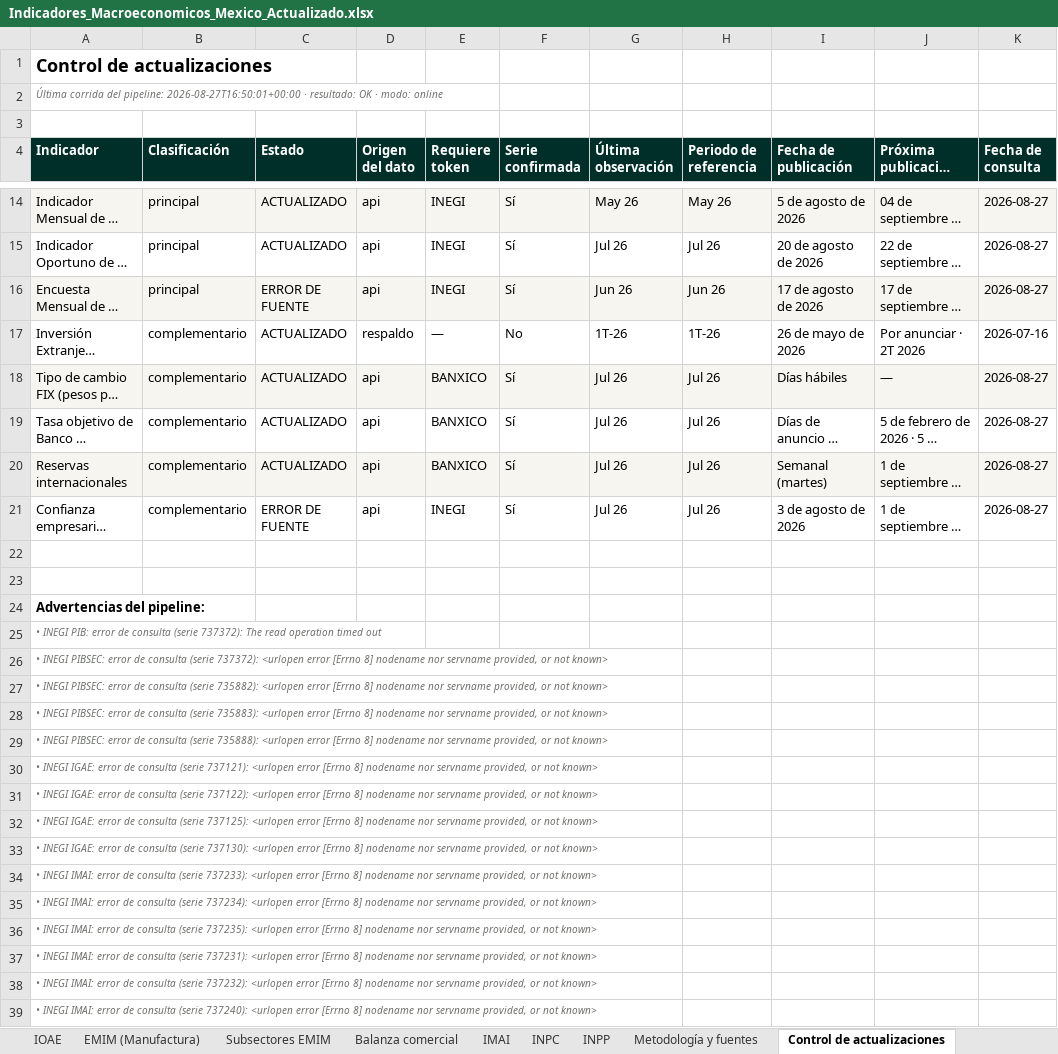
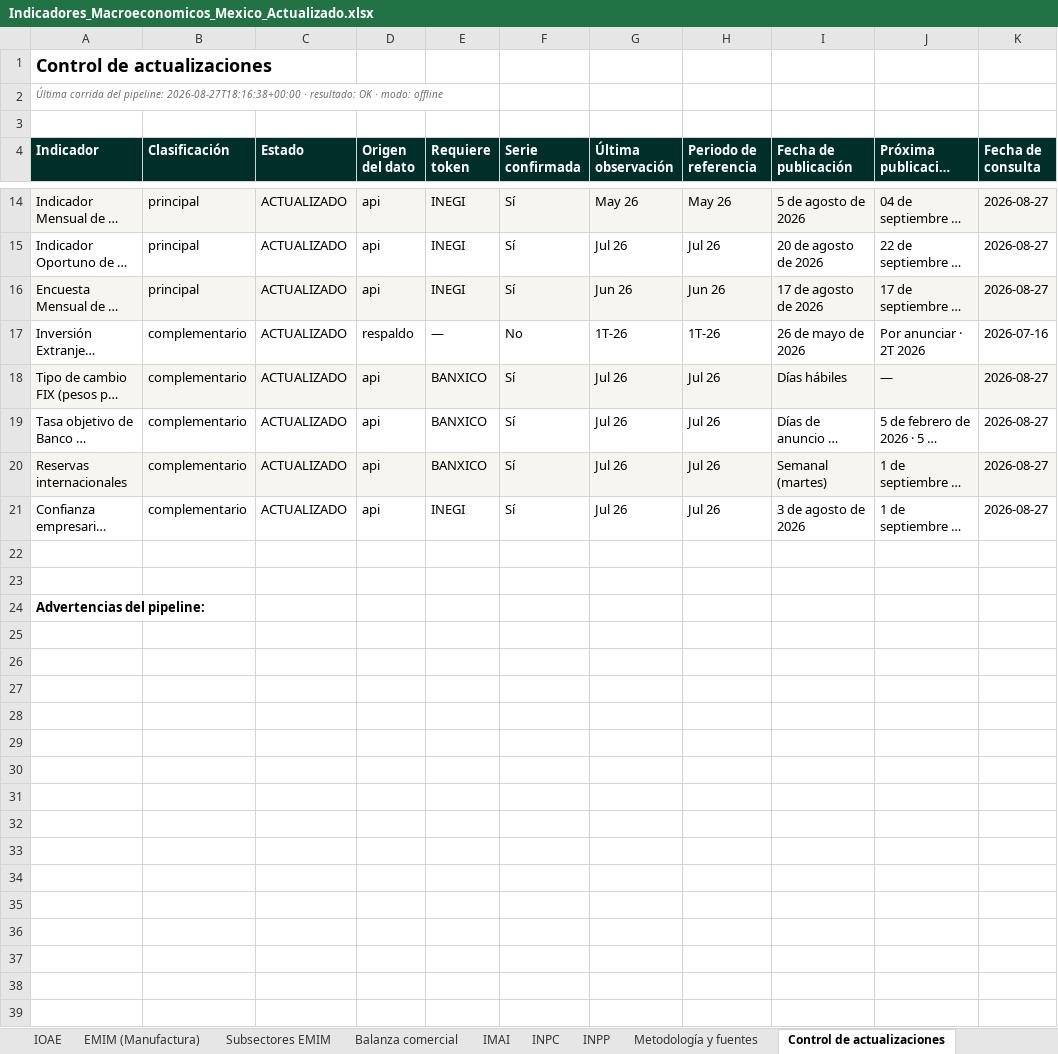
Before and after one commit to luisbuendiag/Indicadores_macroeconomicos_Mex, an Excel workbook: downloads/Indicadores_Macroeconomicos_Mexico_Actualizado.xlsx, sheet Control de actualizaciones, drawn as a sheet; only a part is shown, gaps mark what is left out; long unchanged cells end in …; values as stored, in another font and other column widths than the file's, no borders; rows hold the shown columns only; the diff covers the shown part only; the diff names each change by its address in the sheet, - before the commit and + after, or states it on an @@ line.

```diff
--- a/downloads/Indicadores_Macroeconomicos_Mexico_Actualizado.xlsx (sheet Control de actualizaciones)
+++ b/downloads/Indicadores_Macroeconomicos_Mexico_Actualizado.xlsx (sheet Control de actualizaciones)
-A2 (Indicador): …del pipeline: 2026-08-27T16:50:01+00:00 · resultado: OK · modo: online
+A2 (Indicador): …del pipeline: 2026-08-27T18:16:38+00:00 · resultado: OK · modo: offline
-C16 (Estado): ERROR DE FUENTE
+C16 (Estado): ACTUALIZADO
-C21 (Estado): ERROR DE FUENTE
+C21 (Estado): ACTUALIZADO
-row 25: • INEGI PIB: error de consulta (serie 737372): The read operation timed out
-row 26: • INEGI PIBSEC: error de consulta (serie 737372): <urlopen error [Errno 8] nodename nor servname provided, or not known>
-row 27: • INEGI PIBSEC: error de consulta (serie 735882): <urlopen error [Errno 8] nodename nor servname provided, or not known>
-row 28: • INEGI PIBSEC: error de consulta (serie 735883): <urlopen error [Errno 8] nodename nor servname provided, or not known>
-row 29: • INEGI PIBSEC: error de consulta (serie 735888): <urlopen error [Errno 8] nodename nor servname provided, or not known>
-row 30: • INEGI IGAE: error de consulta (serie 737121): <urlopen error [Errno 8] nodename nor servname provided, or not known>
-row 31: • INEGI IGAE: error de consulta (serie 737122): <urlopen error [Errno 8] nodename nor servname provided, or not known>
-row 32: • INEGI IGAE: error de consulta (serie 737125): <urlopen error [Errno 8] nodename nor servname provided, or not known>
-row 33: • INEGI IGAE: error de consulta (serie 737130): <urlopen error [Errno 8] nodename nor servname provided, or not known>
-row 34: • INEGI IMAI: error de consulta (serie 737233): <urlopen error [Errno 8] nodename nor servname provided, or not known>
-row 35: • INEGI IMAI: error de consulta (serie 737234): <urlopen error [Errno 8] nodename nor servname provided, or not known>
-row 36: • INEGI IMAI: error de consulta (serie 737235): <urlopen error [Errno 8] nodename nor servname provided, or not known>
-row 37: • INEGI IMAI: error de consulta (serie 737231): <urlopen error [Errno 8] nodename nor servname provided, or not known>
-row 38: • INEGI IMAI: error de consulta (serie 737232): <urlopen error [Errno 8] nodename nor servname provided, or not known>
-row 39: • INEGI IMAI: error de consulta (serie 737240): <urlopen error [Errno 8] nodename nor servname provided, or not known>
```
Also changed, not shown: 96 removed rows and 6 edited cells elsewhere in this sheet, sheet IMAI, sheet EMIM (Manufactura), sheet Metodología y fuentes, sheet Síntesis de coyuntura, sheet PIB oportuno, sheet PIB Sectorial, 1 more sheet, downloads/indicadores/BCMM/BCMM_datos.xlsx, downloads/indicadores/DESOCUP/DESOCUP_datos.xlsx, 23 other files.
